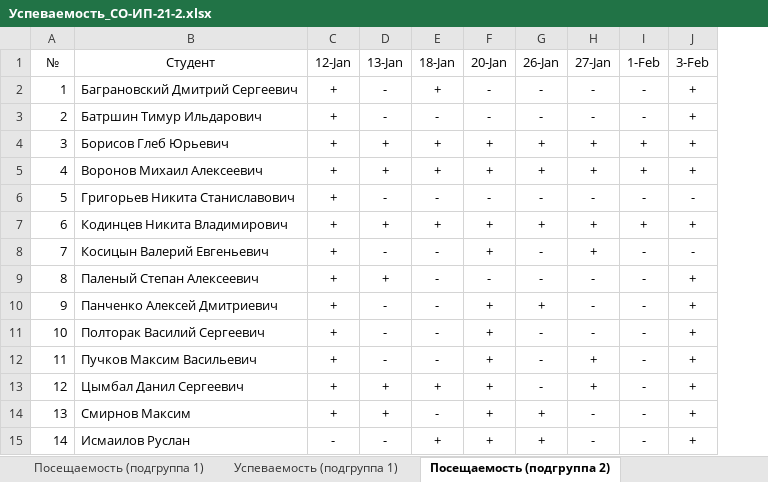
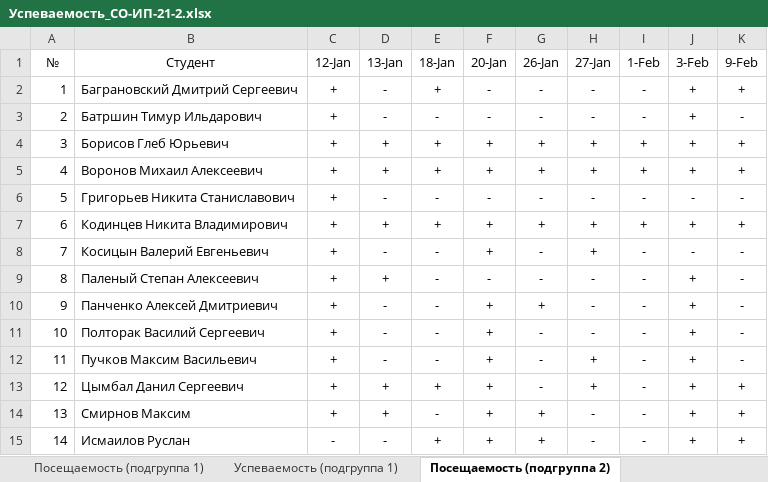
Before and after one commit to TheBandik/fundamentals-of-algorithmization-and-programming, an Excel workbook: Успеваемость_СО-ИП-21-2.xlsx, sheet Посещаемость (подгруппа 2), drawn as a sheet; values as stored, in another font and other column widths than the file's, no borders; conditional formats not drawn; the diff names each change by its address in the sheet, - before the commit and + after, or states it on an @@ line.

```diff
--- a/Успеваемость_СО-ИП-21-2.xlsx (sheet Посещаемость (подгруппа 2))
+++ b/Успеваемость_СО-ИП-21-2.xlsx (sheet Посещаемость (подгруппа 2))
+column K (9-Feb), rows 2-15: + | - | + | + | - | + | - | - | - | - | - | + | + | +
```
Also changed, not shown: sheet Посещаемость (подгруппа 1), Успеваемость_СО-ИП-21-1.xlsx.
